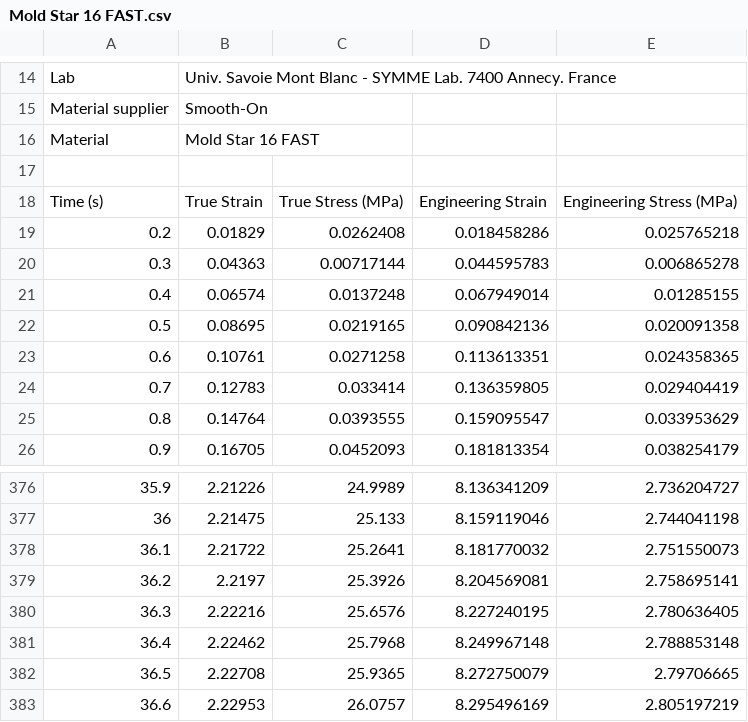
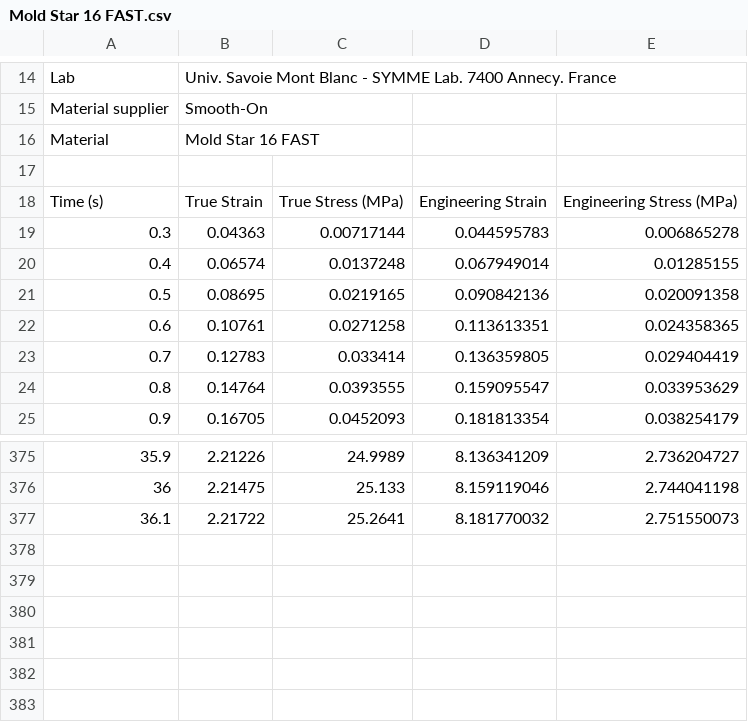
Before and after one commit to LucMarechal/Soft-Robotics-Materials-Database, a CSV file: Tensile-Tests-Data/Mold Star 16 FAST.csv, drawn as a sheet; only a part is shown, gaps mark what is left out.

Commit message:
Add files via upload

```diff
--- a/Tensile-Tests-Data/Mold Star 16 FAST.csv
+++ b/Tensile-Tests-Data/Mold Star 16 FAST.csv
@@ -18,3 +18,2 @@ Material;Mold Star 16 FAST;;;
 Time (s);True Strain;True Stress (MPa);Engineering Strain;Engineering Stress (MPa)
-0.2;0.01829;0.0262408;0.018458286;0.025765218
 0.3;0.04363;0.00717144;0.044595783;0.006865278
@@ -378,6 +377 @@ Time (s);True Strain;True Stress (MPa);Engineering Strain;Engineering Stress (MP
 36.1;2.21722;25.2641;8.181770032;2.751550073
-36.2;2.2197;25.3926;8.204569081;2.758695141
-36.3;2.22216;25.6576;8.227240195;2.780636405
-36.4;2.22462;25.7968;8.249967148;2.788853148
-36.5;2.22708;25.9365;8.272750079;2.79706665
-36.6;2.22953;26.0757;8.295496169;2.805197219
```
